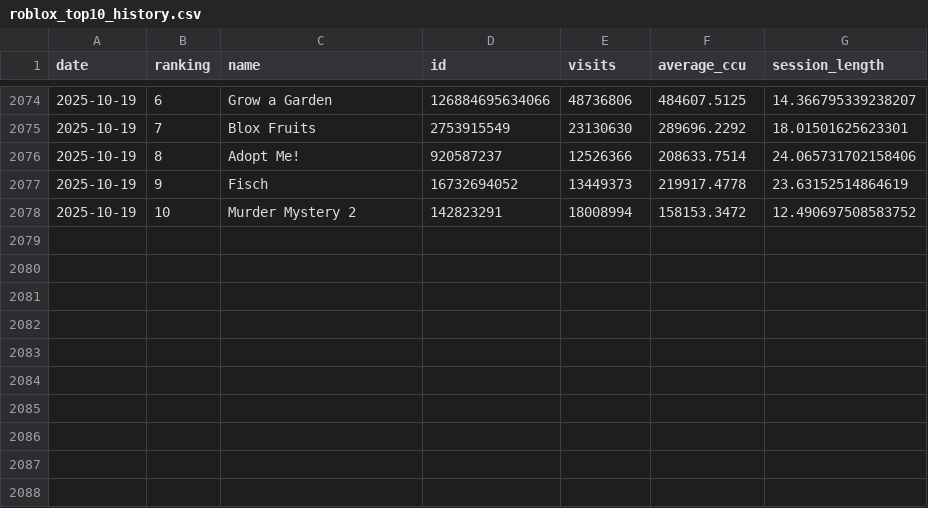
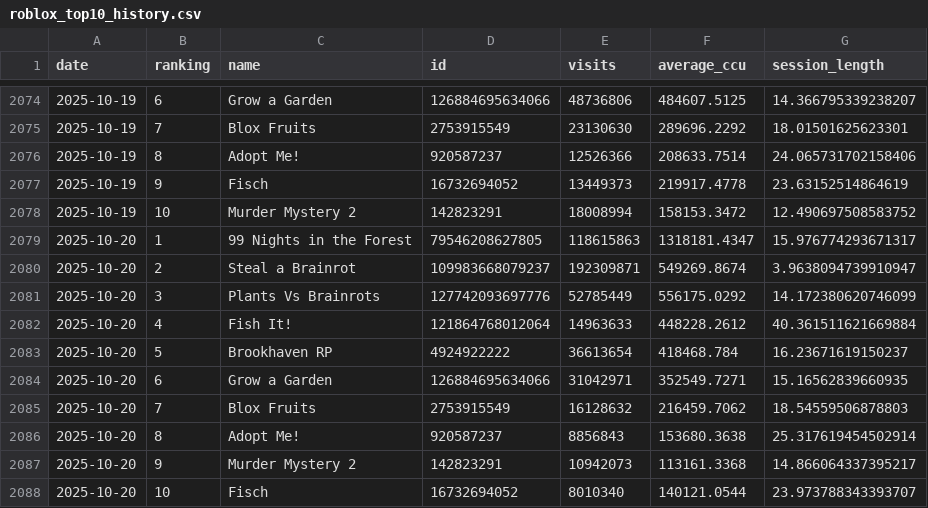
Before and after one commit to shiyu20000/Roblox-Game-Scraping, a CSV file: roblox_top10_history.csv, drawn as a sheet; only a part is shown, gaps mark what is left out; the diff names each change by its address in the sheet, - before the commit and + after, or states it on an @@ line.

```diff
--- a/roblox_top10_history.csv
+++ b/roblox_top10_history.csv
+row 2079: 2025-10-20 | 1 | 99 Nights in the Forest | 79546208627805 | 118615863 | 1318181.4347 | 15.976774293671317
+row 2080: 2025-10-20 | 2 | Steal a Brainrot | 109983668079237 | 192309871 | 549269.8674 | 3.9638094739910947
+row 2081: 2025-10-20 | 3 | Plants Vs Brainrots | 127742093697776 | 52785449 | 556175.0292 | 14.172380620746099
+row 2082: 2025-10-20 | 4 | Fish It! | 121864768012064 | 14963633 | 448228.2612 | 40.361511621669884
+row 2083: 2025-10-20 | 5 | Brookhaven RP | 4924922222 | 36613654 | 418468.784 | 16.23671619150237
+row 2084: 2025-10-20 | 6 | Grow a Garden | 126884695634066 | 31042971 | 352549.7271 | 15.16562839660935
+row 2085: 2025-10-20 | 7 | Blox Fruits | 2753915549 | 16128632 | 216459.7062 | 18.54559506878803
+row 2086: 2025-10-20 | 8 | Adopt Me! | 920587237 | 8856843 | 153680.3638 | 25.317619454502914
+row 2087: 2025-10-20 | 9 | Murder Mystery 2 | 142823291 | 10942073 | 113161.3368 | 14.866064337395217
+row 2088: 2025-10-20 | 10 | Fisch | 16732694052 | 8010340 | 140121.0544 | 23.973788343393707
```
